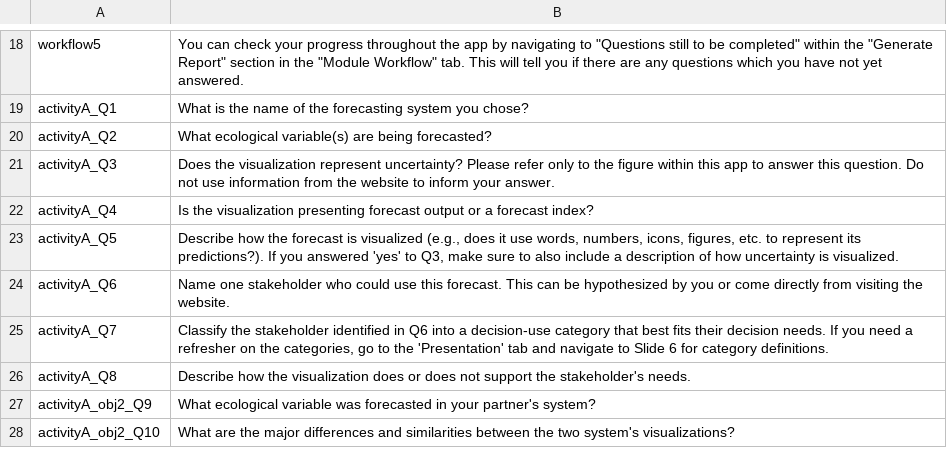
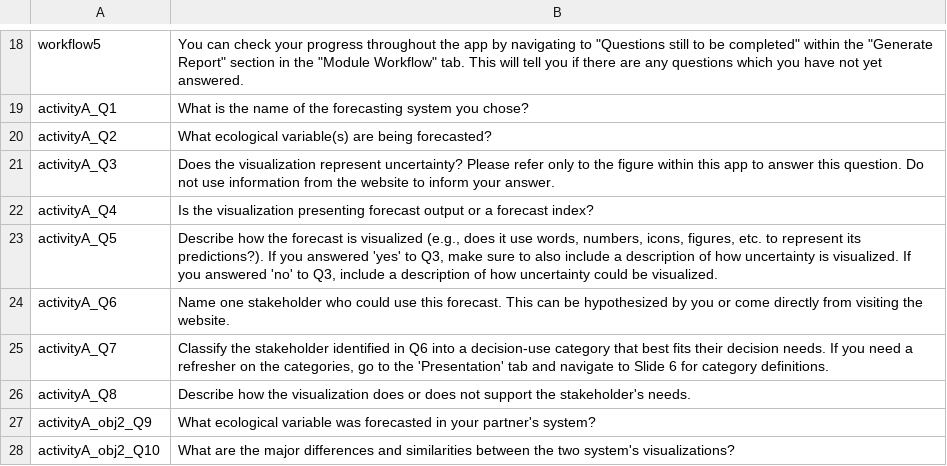
Before and after one commit to MacrosystemsEDDIE/module8, a CSV file: data/module_text.csv, drawn as a sheet; only a part is shown, gaps mark what is left out.

Commit message:
update question text

```diff
--- a/data/module_text.csv
+++ b/data/module_text.csv
@@ -22,3 +22,3 @@ activityA_Q3,Does the visualization represent uncertainty? Please refer only to
 activityA_Q4,Is the visualization presenting forecast output or a forecast index?
-activityA_Q5,"Describe how the forecast is visualized (e.g., does it use words, numbers, icons, figures, etc. to represent its predictions?). If you answered 'yes' to Q3, make sure to also include a description of how uncertainty is visualized. "
+activityA_Q5,"Describe how the forecast is visualized (e.g., does it use words, numbers, icons, figures, etc. to represent its predictions?). If you answered 'yes' to Q3, make sure to also include a description of how uncertainty is visualized. If you answered 'no' to Q3, include a description of how uncertainty could be visualized. "
 activityA_Q6,Name one stakeholder who could use this forecast. This can be hypothesized by you or come directly from visiting the website.
```
